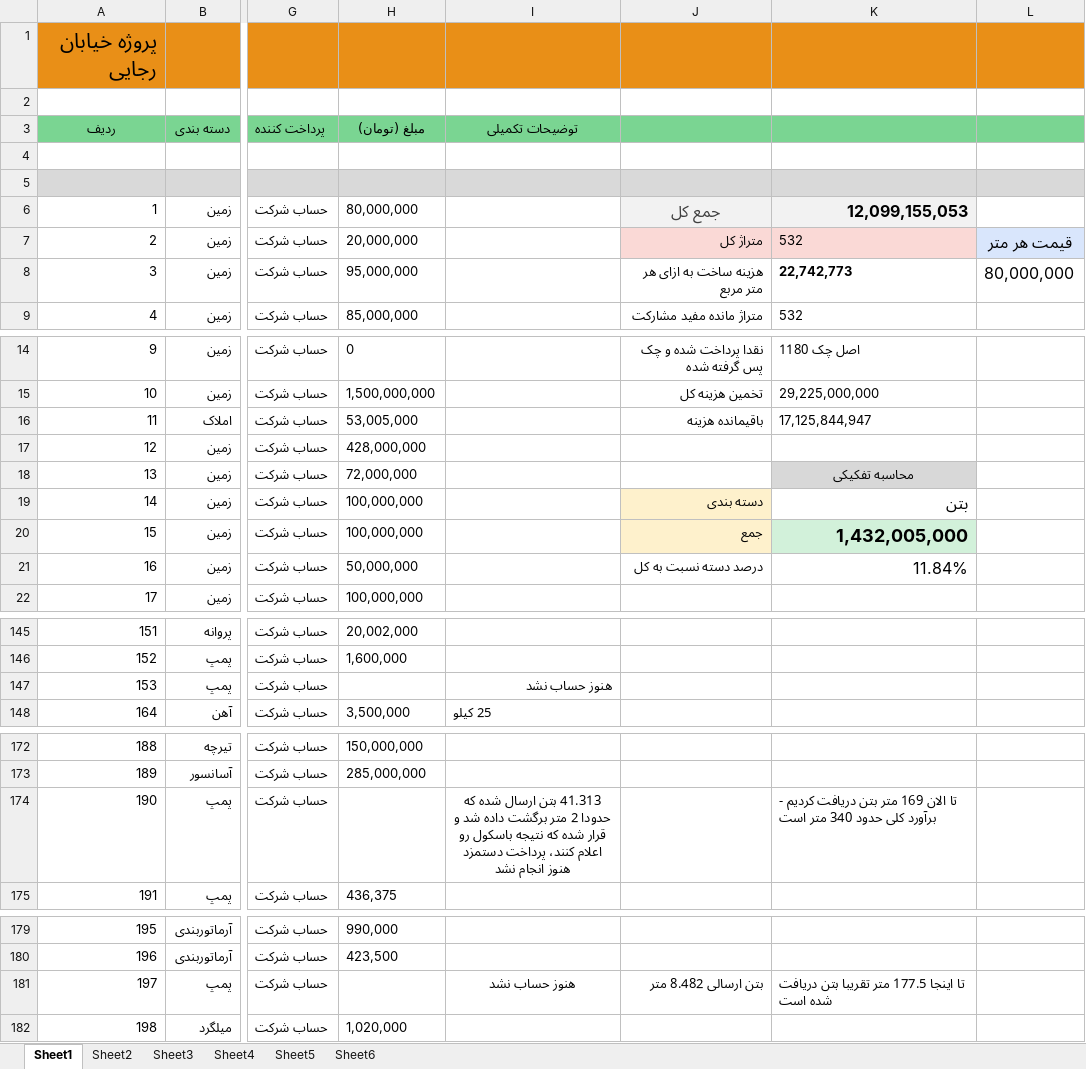
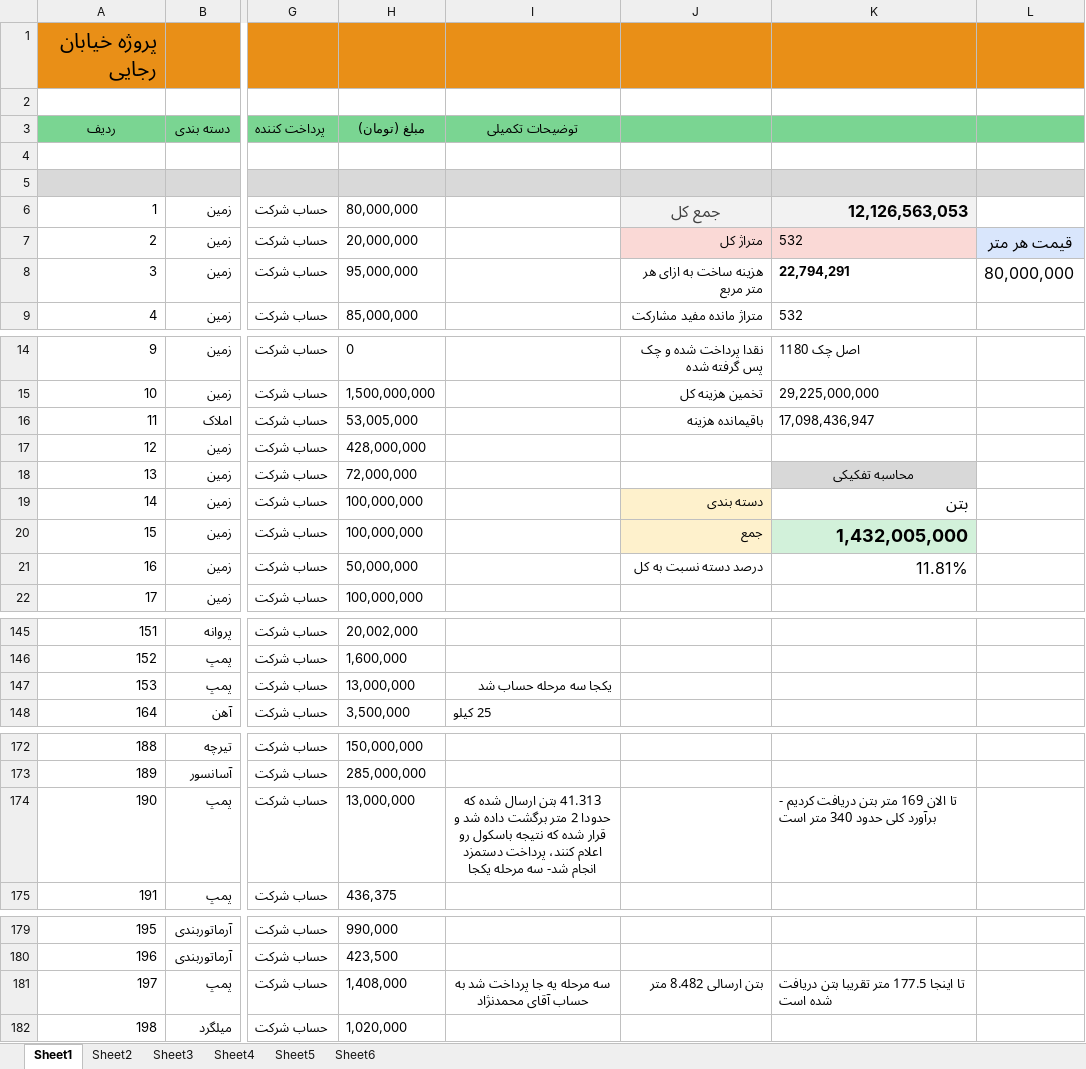
Before and after one commit to mostafavim1990/sadabad-team, an Excel workbook: report/farhangian/Farhangian.xlsm, sheet Sheet1, drawn as a sheet; only a part is shown, gaps mark what is left out; values as stored, in another font and other column widths than the file's, no borders; charts and pictures and conditional formats not drawn; the diff names each change by its address in the sheet, - before the commit and + after, or states it on an @@ line.

```diff
--- a/report/farhangian/Farhangian.xlsm (sheet Sheet1)
+++ b/report/farhangian/Farhangian.xlsm (sheet Sheet1)
-K6: 12,099,155,053
+K6: 12,126,563,053
-K8: 22,742,773
+K8: 22,794,291
-K16: 17,125,844,947
+K16: 17,098,436,947
-K21: 11.84%
+K21: 11.81%
-H147 (مبلغ (تومان)): (empty)
+H147 (مبلغ (تومان)): 13,000,000
-I147 (توضیحات تکمیلی): هنوز حساب نشد
+I147 (توضیحات تکمیلی): یکجا سه مرحله حساب شد
-H174 (مبلغ (تومان)): (empty)
+H174 (مبلغ (تومان)): 13,000,000
-I174 (توضیحات تکمیلی): …پرداخت دستمزد هنوز انجام نشد
+I174 (توضیحات تکمیلی): …پرداخت دستمزد انجام شد- سه مرحله یکجا
-H181 (مبلغ (تومان)): (empty)
+H181 (مبلغ (تومان)): 1,408,000
-I181 (توضیحات تکمیلی): هنوز حساب نشد
+I181 (توضیحات تکمیلی): سه مرحله یه جا پرداخت شد به حساب آقای محمدنژاد
```
Also changed, not shown: sheet Sheet6, charts or pictures, report/chitsazi/Chitsazi.xlsm, report/sarafi/arz.xlsm, 6 other files.
